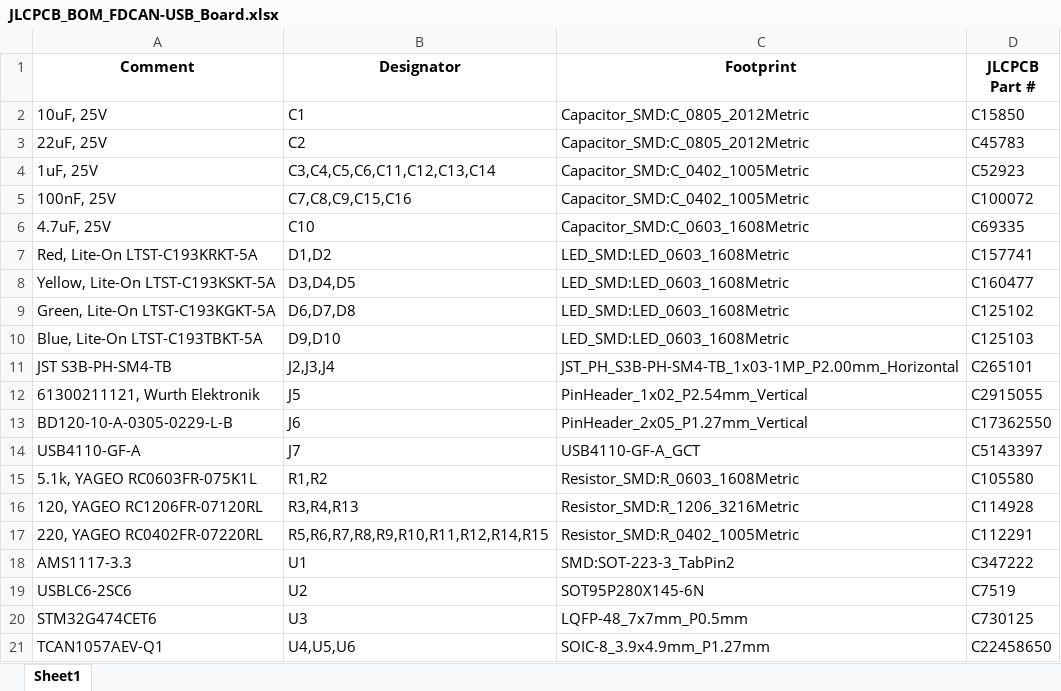
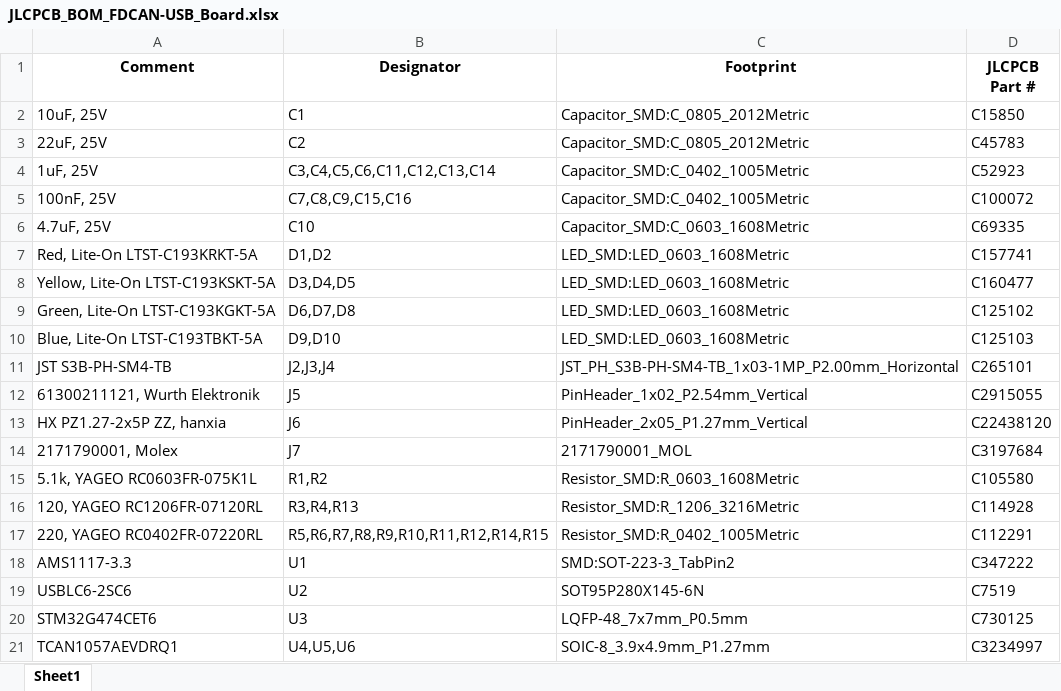
Before and after one commit to CornellMarsRover/KiCad, an Excel workbook: 2025-2026_Boards/FDCAN-USB_Board/Manufacturing/JLCPCB_BOM_FDCAN-USB_Board.xlsx, sheet Sheet1, drawn as a sheet; values as stored, in another font and other column widths than the file's, no borders; removed rows and columns are numbered as before the commit, all else as after; the diff names each change by its address in the sheet, - before the commit and + after, or states it on an @@ line.

```diff
--- a/2025-2026_Boards/FDCAN-USB_Board/Manufacturing/JLCPCB_BOM_FDCAN-USB_Board.xlsx (sheet Sheet1)
+++ b/2025-2026_Boards/FDCAN-USB_Board/Manufacturing/JLCPCB_BOM_FDCAN-USB_Board.xlsx (sheet Sheet1)
-A13 (Comment): BD120-10-A-0305-0229-L-B
+A13 (Comment): HX PZ1.27-2x5P ZZ, hanxia
-D13 (JLCPCB Part #): C17362550
+D13 (JLCPCB Part #): C22438120
-row 14: USB4110-GF-A | J7 | USB4110-GF-A_GCT | C5143397
+row 14: 2171790001, Molex | J7 | 2171790001_MOL | C3197684
-A21 (Comment): TCAN1057AEV-Q1
+A21 (Comment): TCAN1057AEVDRQ1
-D21 (JLCPCB Part #): C22458650
+D21 (JLCPCB Part #): C3234997
```
Also changed, not shown: 2025-2026_Boards/FDCAN-USB_Board/Manufacturing/JLCPCB_FDCAN-USB_CPL.xlsx, 16 other files.
